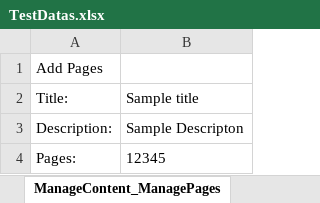
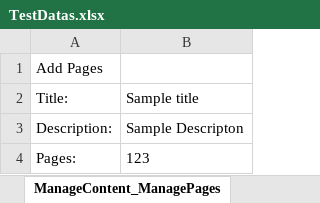
Before and after one commit to anilazalsulaiman/GroceryApp, an Excel workbook: GroceryApp/src/main/resources/ExcelReadWrite/TestDatas.xlsx, sheet ManageContent_ManagePages, drawn as a sheet; values as stored, in another font and other column widths than the file's, no borders; the diff names each change by its address in the sheet, - before the commit and + after, or states it on an @@ line.

```diff
--- a/GroceryApp/src/main/resources/ExcelReadWrite/TestDatas.xlsx (sheet ManageContent_ManagePages)
+++ b/GroceryApp/src/main/resources/ExcelReadWrite/TestDatas.xlsx (sheet ManageContent_ManagePages)
-B4: 12345
+B4: 123
```
Also changed, not shown: 6 other files.
